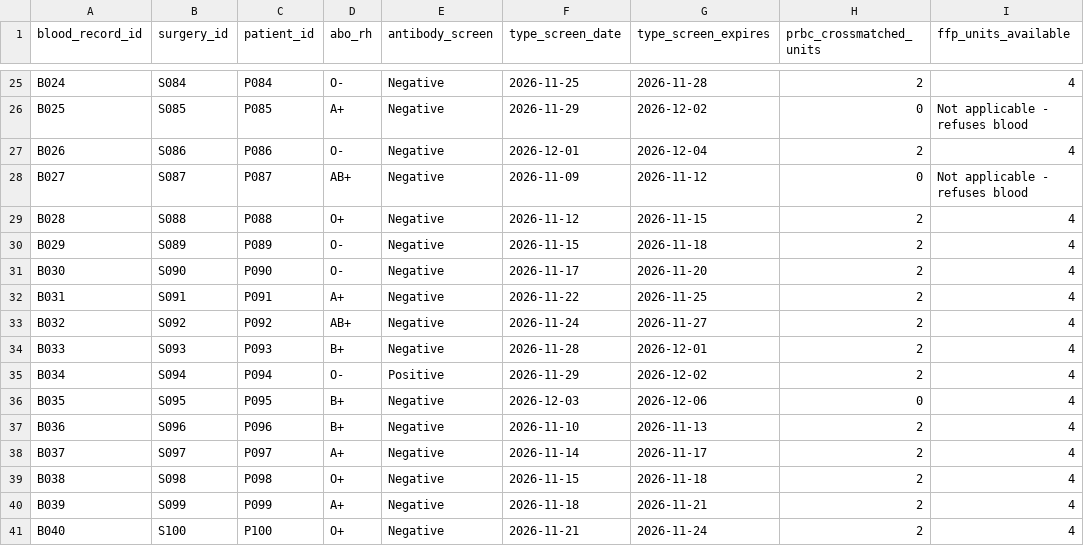
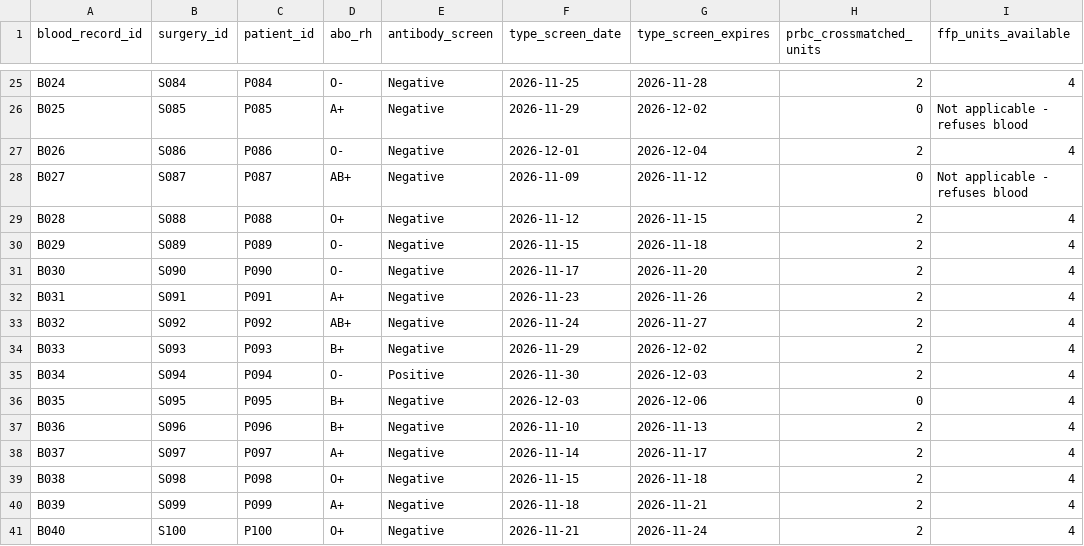
Before and after one commit to nplat15/Surgical-Patient-Preparedness-Project, a CSV file: surgical_patient_dataset_v2/blood_products.csv, drawn as a sheet; only a part is shown, gaps mark what is left out; the diff names each change by its address in the sheet, - before the commit and + after, or states it on an @@ line.

```diff
--- a/surgical_patient_dataset_v2/blood_products.csv
+++ b/surgical_patient_dataset_v2/blood_products.csv
-F32 (type_screen_date): 2026-11-22
+F32 (type_screen_date): 2026-11-23
-G32 (type_screen_expires): 2026-11-25
+G32 (type_screen_expires): 2026-11-26
-F34 (type_screen_date): 2026-11-28
+F34 (type_screen_date): 2026-11-29
-G34 (type_screen_expires): 2026-12-01
+G34 (type_screen_expires): 2026-12-02
-F35 (type_screen_date): 2026-11-29
+F35 (type_screen_date): 2026-11-30
-G35 (type_screen_expires): 2026-12-02
+G35 (type_screen_expires): 2026-12-03
```
Also changed, not shown: surgical_patient_dataset_v2/answer_key/ground_truth_findings.csv, surgical_patient_dataset_v2/clearances.csv, 13 other files.
